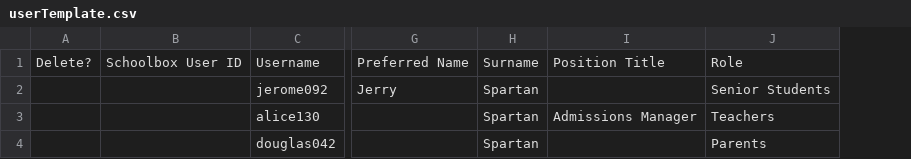
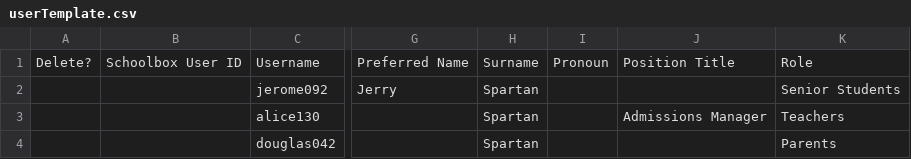
Before and after one commit to juliaattrevisan/schoolbox-api-docs, a CSV file: www/static/adminv2/import/userTemplate.csv, drawn as a sheet; only a part is shown, gaps mark what is left out; the diff names each change by its address in the sheet, - before the commit and + after, or states it on an @@ line.

Commit message:
correctly update `/adminv2/import/userAccount` to use pronouns [SA-14037]

```diff
--- a/www/static/adminv2/import/userTemplate.csv
+++ b/www/static/adminv2/import/userTemplate.csv
+column I, row 1: Pronoun
```
Also changed, not shown: 1 other file.
